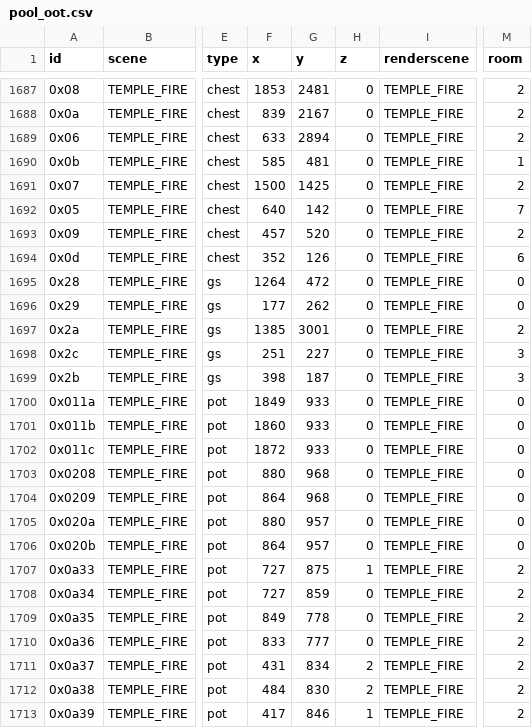
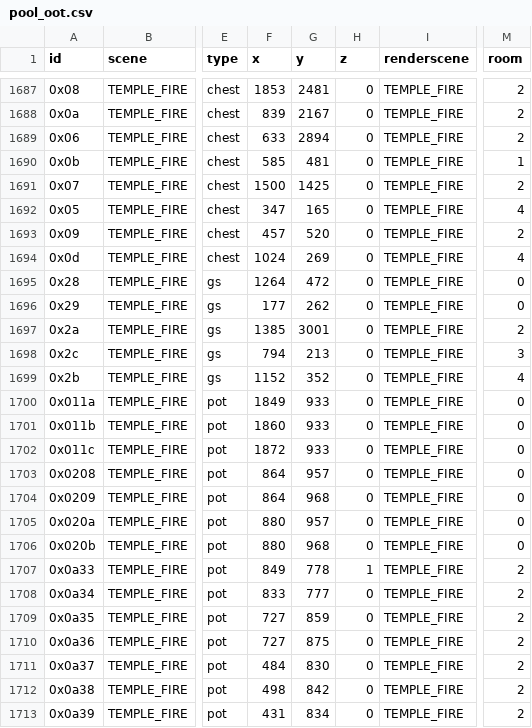
Before and after one commit to Loupimo/OoTMMCombo-Tracker, a CSV file: Resources/Objects/pool_oot.csv, drawn as a sheet; only a part is shown, gaps mark what is left out; the diff covers the shown part only; the diff names each change by its address in the sheet, - before the commit and + after, or states it on an @@ line.

```diff
--- a/Resources/Objects/pool_oot.csv
+++ b/Resources/Objects/pool_oot.csv
-F1692 (x): 640
+F1692 (x): 347
-G1692 (y): 142
+G1692 (y): 165
-M1692 (room): 7
+M1692 (room): 4
-F1694 (x): 352
+F1694 (x): 1024
-G1694 (y): 126
+G1694 (y): 269
-M1694 (room): 6
+M1694 (room): 4
-F1698 (x): 251
+F1698 (x): 794
-G1698 (y): 227
+G1698 (y): 213
-F1699 (x): 398
+F1699 (x): 1152
-G1699 (y): 187
+G1699 (y): 352
-M1699 (room): 3
+M1699 (room): 4
-F1703 (x): 880
+F1703 (x): 864
-G1703 (y): 968
+G1703 (y): 957
-F1706 (x): 864
+F1706 (x): 880
-G1706 (y): 957
+G1706 (y): 968
-F1707 (x): 727
+F1707 (x): 849
-G1707 (y): 875
+G1707 (y): 778
-F1708 (x): 727
+F1708 (x): 833
-G1708 (y): 859
+G1708 (y): 777
-F1709 (x): 849
+F1709 (x): 727
-G1709 (y): 778
+G1709 (y): 859
-F1710 (x): 833
+F1710 (x): 727
-G1710 (y): 777
+G1710 (y): 875
-F1711 (x): 431
+F1711 (x): 484
-G1711 (y): 834
+G1711 (y): 830
-H1711:H1712 (z): 2
+H1711:H1712 (z): 0
-F1712 (x): 484
+F1712 (x): 498
-G1712 (y): 830
+G1712 (y): 842
-F1713 (x): 417
+F1713 (x): 431
-G1713 (y): 846
+G1713 (y): 834
-H1713 (z): 1
+H1713 (z): 0
```
Also changed, not shown: 40 edited cells elsewhere in this file, 46 other files.
